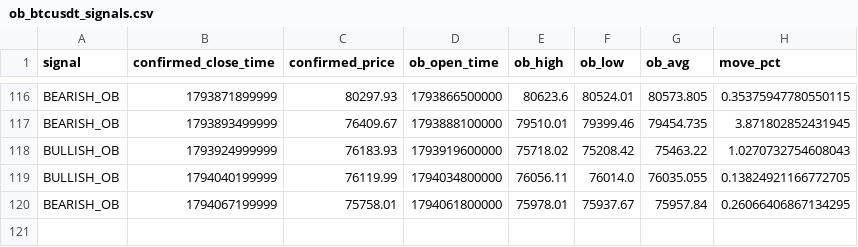
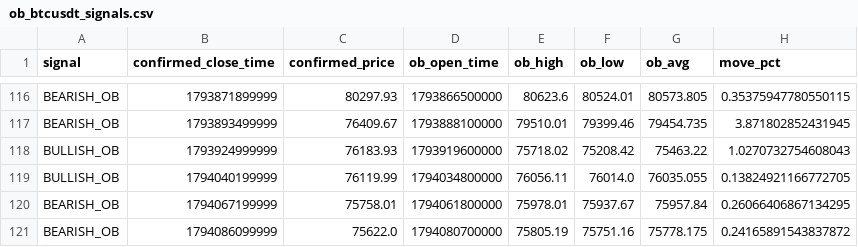
Before and after one commit to rahulrtk74747474-glitch/Scraping_and_testing, a CSV file: data/ob_btcusdt_signals.csv, drawn as a sheet; only a part is shown, gaps mark what is left out.

```diff
--- a/data/ob_btcusdt_signals.csv
+++ b/data/ob_btcusdt_signals.csv
@@ -120 +120,2 @@ BULLISH_OB,1794040199999,76119.99,1794034800000,76056.11,76014.0,76035.055,0.138
 BEARISH_OB,1794067199999,75758.01,1794061800000,75978.01,75937.67,75957.84,0.26066406867134295
+BEARISH_OB,1794086099999,75622.0,1794080700000,75805.19,75751.16,75778.175,0.24165891543837872
```
Also changed, not shown: data/ob_btcusdt_snapshots.csv, 2 other files.
